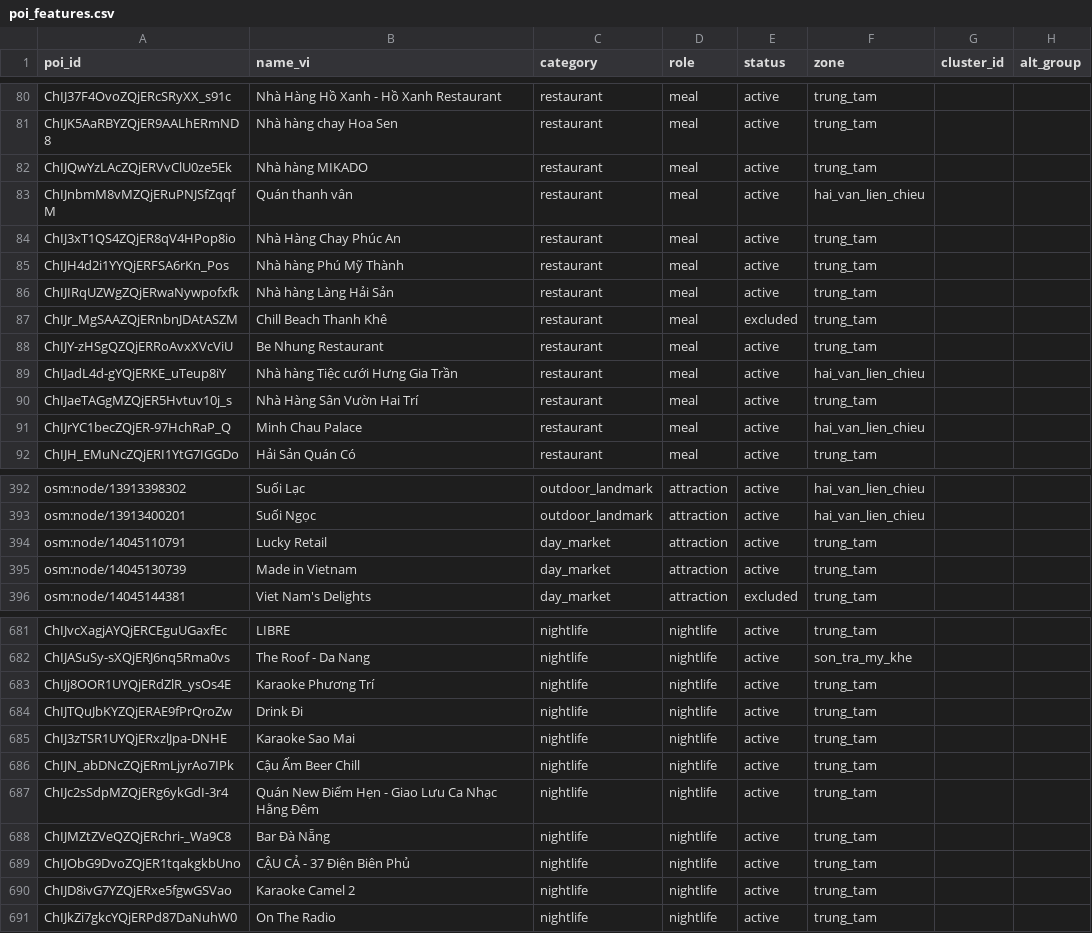
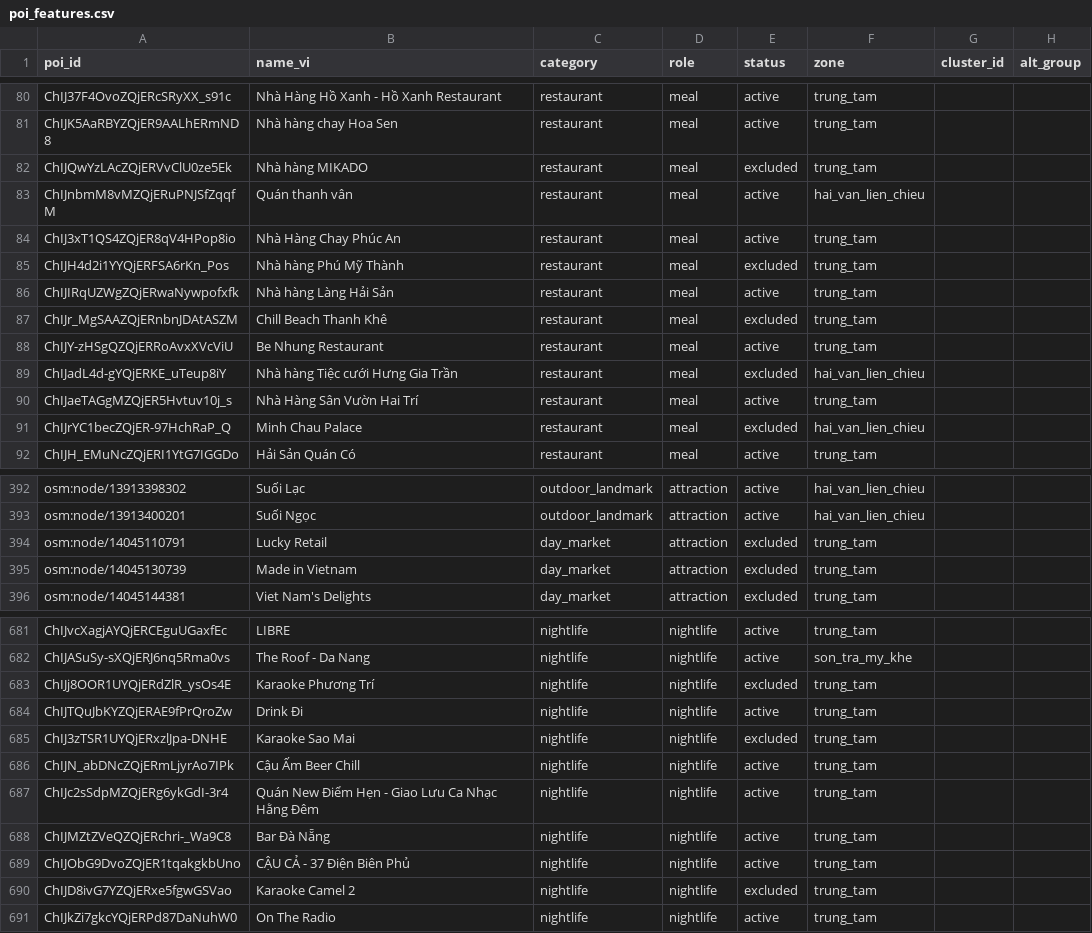
Before and after one commit to DangHung1110/Davel-Trace, a CSV file: BE/data/exports/danang-v2/poi_features.csv, drawn as a sheet; only a part is shown, gaps mark what is left out; the diff covers the shown part only; the diff names each change by its address in the sheet, - before the commit and + after, or states it on an @@ line.

```diff
--- a/BE/data/exports/danang-v2/poi_features.csv
+++ b/BE/data/exports/danang-v2/poi_features.csv
-E82 (status): active
+E82 (status): excluded
-E85 (status): active
+E85 (status): excluded
-E89 (status): active
+E89 (status): excluded
-E91 (status): active
+E91 (status): excluded
-E394:E395 (status): active
+E394:E395 (status): excluded
-E683 (status): active
+E683 (status): excluded
-E685 (status): active
+E685 (status): excluded
-E690 (status): active
+E690 (status): excluded
```
Also changed, not shown: 1 added row and 18 edited cells elsewhere in this file, BE/data/exports/danang-v2/poi_classifier_weak.csv, reports/p0/08_new_pois.csv, 22 other files.
